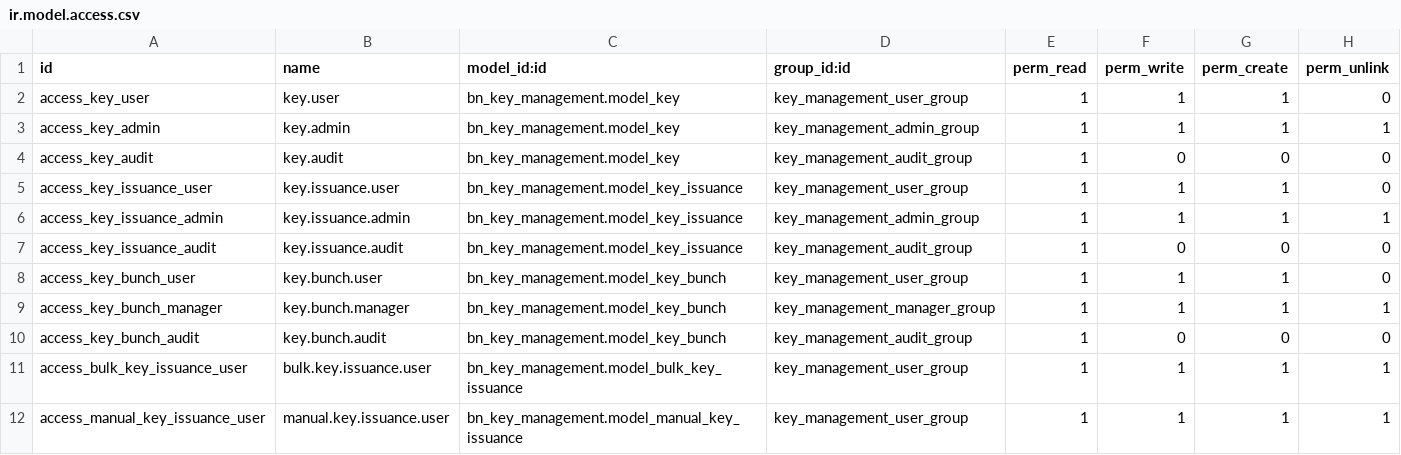
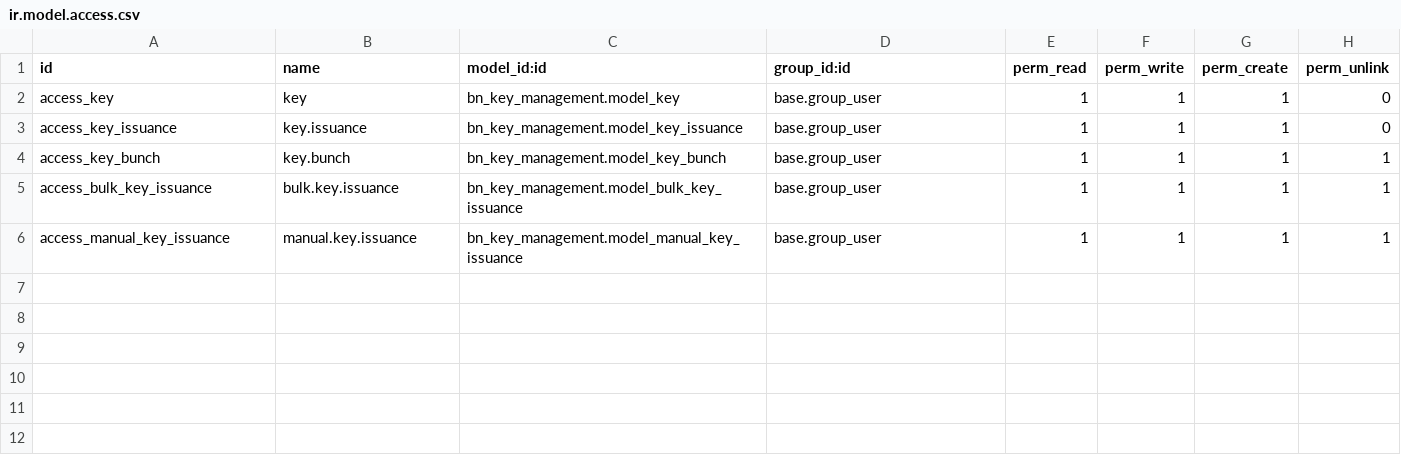
Before and after one commit to Saylani-Welfare-Trust/swit-odoo, a CSV file: custom-addons/bn_key_management/security/ir.model.access.csv, drawn as a sheet.

```diff
--- a/custom-addons/bn_key_management/security/ir.model.access.csv
+++ b/custom-addons/bn_key_management/security/ir.model.access.csv
@@ -1,12 +1,6 @@
 id,name,model_id:id,group_id:id,perm_read,perm_write,perm_create,perm_unlink
-access_key_user,key.user,bn_key_management.model_key,key_management_user_group,1,1,1,0
-access_key_admin,key.admin,bn_key_management.model_key,key_management_admin_group,1,1,1,1
-access_key_audit,key.audit,bn_key_management.model_key,key_management_audit_group,1,0,0,0
-access_key_issuance_user,key.issuance.user,bn_key_management.model_key_issuance,key_management_user_group,1,1,1,0
-access_key_issuance_admin,key.issuance.admin,bn_key_management.model_key_issuance,key_management_admin_group,1,1,1,1
-access_key_issuance_audit,key.issuance.audit,bn_key_management.model_key_issuance,key_management_audit_group,1,0,0,0
-access_key_bunch_user,key.bunch.user,bn_key_management.model_key_bunch,key_management_user_group,1,1,1,0
-access_key_bunch_manager,key.bunch.manager,bn_key_management.model_key_bunch,key_management_manager_group,1,1,1,1
-access_key_bunch_audit,key.bunch.audit,bn_key_management.model_key_bunch,key_management_audit_group,1,0,0,0
-access_bulk_key_issuance_user,bulk.key.issuance.user,bn_key_management.model_bulk_key_issuance,key_management_user_group,1,1,1,1
-access_manual_key_issuance_user,manual.key.issuance.user,bn_key_management.model_manual_key_issuance,key_management_user_group,1,1,1,1
+access_key,key,bn_key_management.model_key,base.group_user,1,1,1,0
+access_key_issuance,key.issuance,bn_key_management.model_key_issuance,base.group_user,1,1,1,0
+access_key_bunch,key.bunch,bn_key_management.model_key_bunch,base.group_user,1,1,1,1
+access_bulk_key_issuance,bulk.key.issuance,bn_key_management.model_bulk_key_issuance,base.group_user,1,1,1,1
+access_manual_key_issuance,manual.key.issuance,bn_key_management.model_manual_key_issuance,base.group_user,1,1,1,1
```
Also changed, not shown: custom-addons/bn_rider_shift/security/ir.model.access.csv, 25 other files.
